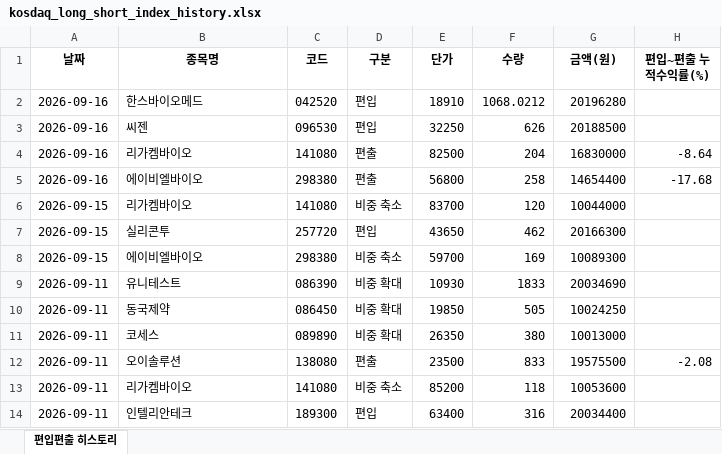
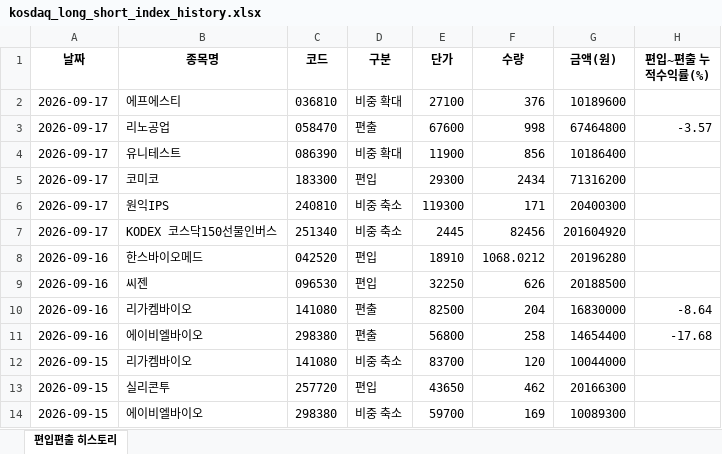
Before and after one commit to joonhakkim/liquidity-dashboard, an Excel workbook: docs/downloads/kosdaq_long_short_index_history.xlsx, sheet 편입편출 히스토리, drawn as a sheet; only a part is shown; the shorter side is filled out with more unchanged rows; values as stored, in another font and other column widths than the file's, no borders; the diff names each change by its address in the sheet, - before the commit and + after, or states it on an @@ line.

```diff
--- a/docs/downloads/kosdaq_long_short_index_history.xlsx (sheet 편입편출 히스토리)
+++ b/docs/downloads/kosdaq_long_short_index_history.xlsx (sheet 편입편출 히스토리)
+row 2: 2026-09-17 | 에프에스티 | 036810 | 비중 확대 | 27100 | 376 | 10189600
+row 3: 2026-09-17 | 리노공업 | 058470 | 편출 | 67600 | 998 | 67464800 | -3.57
+row 4: 2026-09-17 | 유니테스트 | 086390 | 비중 확대 | 11900 | 856 | 10186400
+row 5: 2026-09-17 | 코미코 | 183300 | 편입 | 29300 | 2434 | 71316200
+row 6: 2026-09-17 | 원익IPS | 240810 | 비중 축소 | 119300 | 171 | 20400300
+row 7: 2026-09-17 | KODEX 코스닥150선물인버스 | 251340 | 비중 축소 | 2445 | 82456 | 201604920
```
Also changed, not shown: docs/downloads/mingu_mp_history.xlsx, docs/downloads/momentum_mp_history.xlsx, 13 other files.
